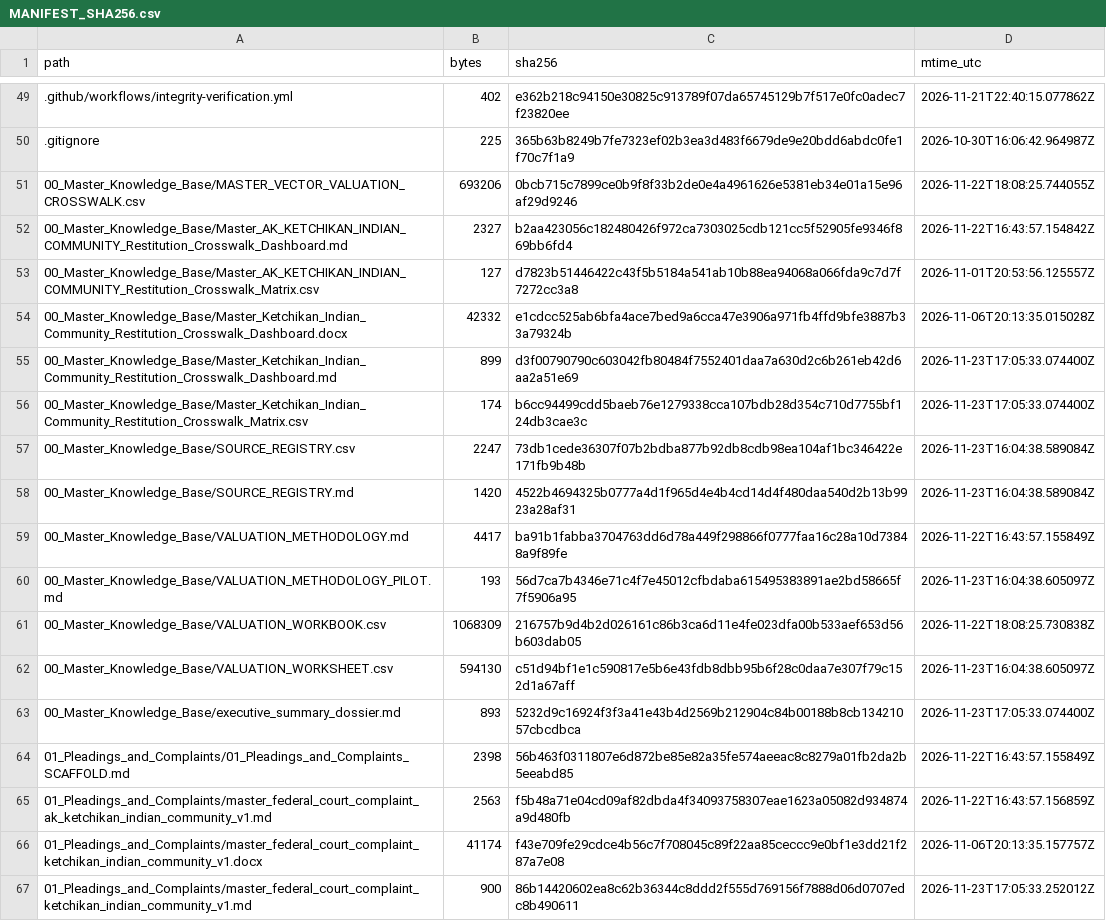
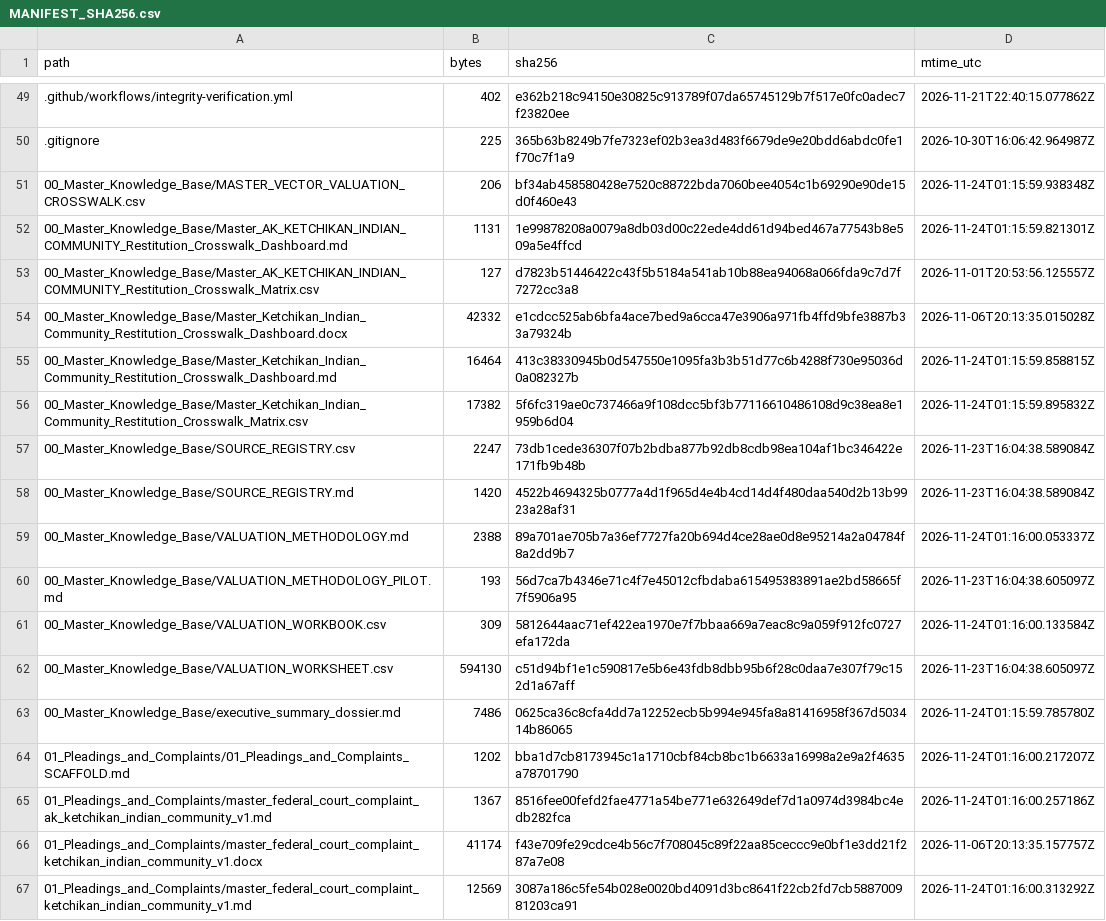
Before and after one commit to GlobalRestitutionAlliance/turtle-island-us-ak-ketchikan-indian-community-master-litigation, a CSV file: 99_Archives_and_Manifests/MANIFEST_SHA256.csv, drawn as a sheet; only a part is shown, gaps mark what is left out; the diff covers the shown part only.

```diff
--- a/99_Archives_and_Manifests/MANIFEST_SHA256.csv
+++ b/99_Archives_and_Manifests/MANIFEST_SHA256.csv
@@ -50,18 +50,18 @@ path,bytes,sha256,mtime_utc
 .gitignore,225,365b63b8249b7fe7323ef02b3ea3d483f6679de9e20bdd6abdc0fe1f70c7f1a9,2026-10-30T16:06:42.964987Z
-00_Master_Knowledge_Base/MASTER_VECTOR_VALUATION_CROSSWALK.csv,693206,0bcb715c7899ce0b9f8f33b2de0e4a4961626e5381eb34e01a15e96af29d9246,2026-11-22T18:08:25.744055Z
-00_Master_Knowledge_Base/Master_AK_KETCHIKAN_INDIAN_COMMUNITY_Restitution_Crosswalk_Dashboard.md,2327,b2aa423056c182480426f972ca7303025cdb121cc5f52905fe9346f869bb6fd4,2026-11-22T16:43:57.154842Z
+00_Master_Knowledge_Base/MASTER_VECTOR_VALUATION_CROSSWALK.csv,206,bf34ab458580428e7520c88722bda7060bee4054c1b69290e90de15d0f460e43,2026-11-24T01:15:59.938348Z
+00_Master_Knowledge_Base/Master_AK_KETCHIKAN_INDIAN_COMMUNITY_Restitution_Crosswalk_Dashboard.md,1131,1e99878208a0079a8db03d00c22ede4dd61d94bed467a77543b8e509a5e4ffcd,2026-11-24T01:15:59.821301Z
 00_Master_Knowledge_Base/Master_AK_KETCHIKAN_INDIAN_COMMUNITY_Restitution_Crosswalk_Matrix.csv,127,d7823b51446422c43f5b5184a541ab10b88ea94068a066fda9c7d7f7272cc3a8,2026-11-01T20:53:56.125557Z
 00_Master_Knowledge_Base/Master_Ketchikan_Indian_Community_Restitution_Crosswalk_Dashboard.docx,42332,e1cdcc525ab6bfa4ace7bed9a6cca47e3906a971fb4ffd9bfe3887b33a79324b,2026-11-06T20:13:35.015028Z
-00_Master_Knowledge_Base/Master_Ketchikan_Indian_Community_Restitution_Crosswalk_Dashboard.md,899,d3f00790790c603042fb80484f7552401daa7a630d2c6b261eb42d6aa2a51e69,2026-11-23T17:05:33.074400Z
-00_Master_Knowledge_Base/Master_Ketchikan_Indian_Community_Restitution_Crosswalk_Matrix.csv,174,b6cc94499cdd5baeb76e1279338cca107bdb28d354c710d7755bf124db3cae3c,2026-11-23T17:05:33.074400Z
+00_Master_Knowledge_Base/Master_Ketchikan_Indian_Community_Restitution_Crosswalk_Dashboard.md,16464,413c38330945b0d547550e1095fa3b3b51d77c6b4288f730e95036d0a082327b,2026-11-24T01:15:59.858815Z
+00_Master_Knowledge_Base/Master_Ketchikan_Indian_Community_Restitution_Crosswalk_Matrix.csv,17382,5f6fc319ae0c737466a9f108dcc5bf3b77116610486108d9c38ea8e1959b6d04,2026-11-24T01:15:59.895832Z
 00_Master_Knowledge_Base/SOURCE_REGISTRY.csv,2247,73db1cede36307f07b2bdba877b92db8cdb98ea104af1bc346422e171fb9b48b,2026-11-23T16:04:38.589084Z
 00_Master_Knowledge_Base/SOURCE_REGISTRY.md,1420,4522b4694325b0777a4d1f965d4e4b4cd14d4f480daa540d2b13b9923a28af31,2026-11-23T16:04:38.589084Z
-00_Master_Knowledge_Base/VALUATION_METHODOLOGY.md,4417,ba91b1fabba3704763dd6d78a449f298866f0777faa16c28a10d73848a9f89fe,2026-11-22T16:43:57.155849Z
+00_Master_Knowledge_Base/VALUATION_METHODOLOGY.md,2388,89a701ae705b7a36ef7727fa20b694d4ce28ae0d8e95214a2a04784f8a2dd9b7,2026-11-24T01:16:00.053337Z
 00_Master_Knowledge_Base/VALUATION_METHODOLOGY_PILOT.md,193,56d7ca7b4346e71c4f7e45012cfbdaba615495383891ae2bd58665f7f5906a95,2026-11-23T16:04:38.605097Z
-00_Master_Knowledge_Base/VALUATION_WORKBOOK.csv,1068309,216757b9d4b2d026161c86b3ca6d11e4fe023dfa00b533aef653d56b603dab05,2026-11-22T18:08:25.730838Z
+00_Master_Knowledge_Base/VALUATION_WORKBOOK.csv,309,5812644aac71ef422ea1970e7f7bbaa669a7eac8c9a059f912fc0727efa172da,2026-11-24T01:16:00.133584Z
 00_Master_Knowledge_Base/VALUATION_WORKSHEET.csv,594130,c51d94bf1e1c590817e5b6e43fdb8dbb95b6f28c0daa7e307f79c152d1a67aff,2026-11-23T16:04:38.605097Z
-00_Master_Knowledge_Base/executive_summary_dossier.md,893,5232d9c16924f3f3a41e43b4d2569b212904c84b00188b8cb13421057cbcdbca,2026-11-23T17:05:33.074400Z
-01_Pleadings_and_Complaints/01_Pleadings_and_Complaints_SCAFFOLD.md,2398,56b463f0311807e6d872be85e82a35fe574aeeac8c8279a01fb2da2b5eeabd85,2026-11-22T16:43:57.155849Z
-01_Pleadings_and_Complaints/master_federal_court_complaint_ak_ketchikan_indian_community_v1.md,2563,f5b48a71e04cd09af82dbda4f34093758307eae1623a05082d934874a9d480fb,2026-11-22T16:43:57.156859Z
+00_Master_Knowledge_Base/executive_summary_dossier.md,7486,0625ca36c8cfa4dd7a12252ecb5b994e945fa8a81416958f367d503414b86065,2026-11-24T01:15:59.785780Z
+01_Pleadings_and_Complaints/01_Pleadings_and_Complaints_SCAFFOLD.md,1202,bba1d7cb8173945c1a1710cbf84cb8bc1b6633a16998a2e9a2f4635a78701790,2026-11-24T01:16:00.217207Z
+01_Pleadings_and_Complaints/master_federal_court_complaint_ak_ketchikan_indian_community_v1.md,1367,8516fee00fefd2fae4771a54be771e632649def7d1a0974d3984bc4edb282fca,2026-11-24T01:16:00.257186Z
 01_Pleadings_and_Complaints/master_federal_court_complaint_ketchikan_indian_community_v1.docx,41174,f43e709fe29cdce4b56c7f708045c89f22aa85ceccc9e0bf1e3dd21f287a7e08,2026-11-06T20:13:35.157757Z
-01_Pleadings_and_Complaints/master_federal_court_complaint_ketchikan_indian_community_v1.md,900,86b14420602ea8c62b36344c8ddd2f555d769156f7888d06d0707edc8b490611,2026-11-23T17:05:33.252012Z
+01_Pleadings_and_Complaints/master_federal_court_complaint_ketchikan_indian_community_v1.md,12569,3087a186c5fe54b028e0020bd4091d3bc8641f22cb2fd7cb588700981203ca91,2026-11-24T01:16:00.313292Z
```
Also changed, not shown: 80 edited cells elsewhere in this file, 37 other files.
